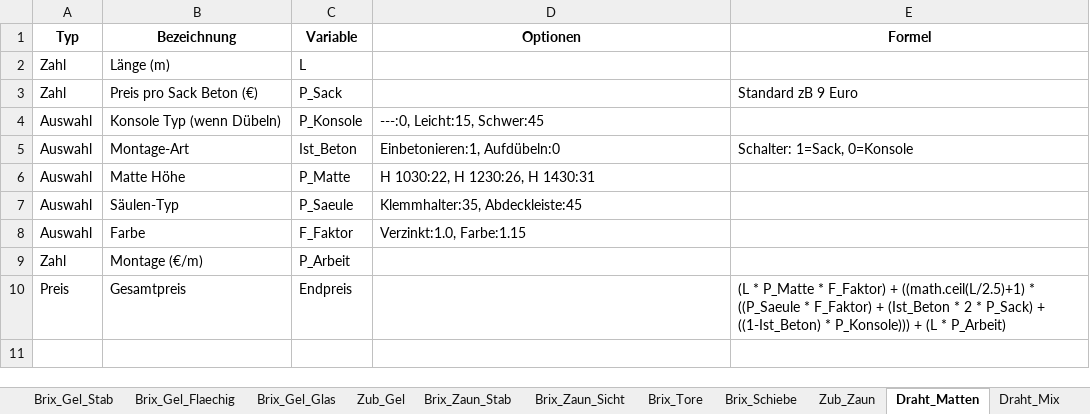
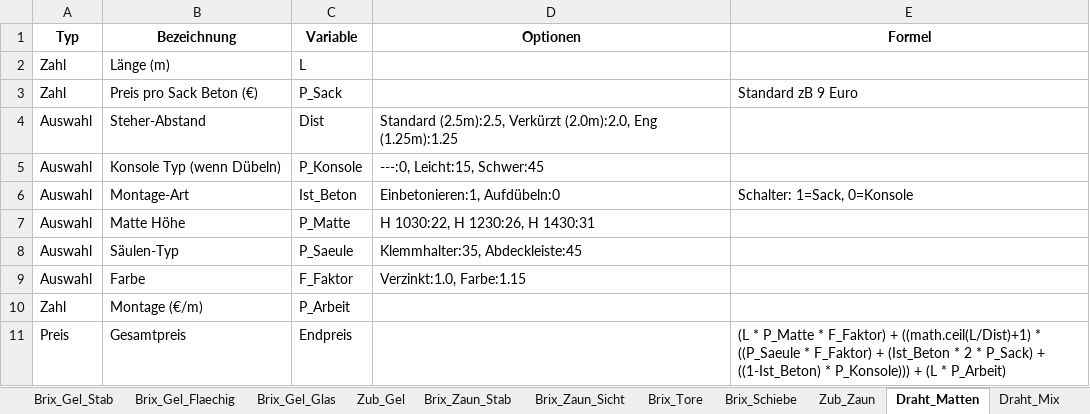
Before and after one commit to meingassnermatthias-eng/BrixKalkGel-nder, an Excel workbook: katalog.xlsx, sheet Draht_Matten, drawn as a sheet; values as stored, in another font and other column widths than the file's, no borders; addresses are those after the commit; the diff names each change by its address in the sheet, - before the commit and + after, or states it on an @@ line.

Commit message:
Add files via upload

```diff
--- a/katalog.xlsx (sheet Draht_Matten)
+++ b/katalog.xlsx (sheet Draht_Matten)
+row 4: Auswahl | Steher-Abstand | Dist | Standard (2.5m):2.5, Verkürzt (2.0m):2.0, Eng (1.25m):1.25
-E11 (Formel): …F_Faktor) + ((math.ceil(L/2.5)+1) * ((P_Saeule…
+E11 (Formel): …F_Faktor) + ((math.ceil(L/Dist)+1) * ((P_Saeule…
```
Also changed, not shown: sheet Brix_Zaun_Stab.
